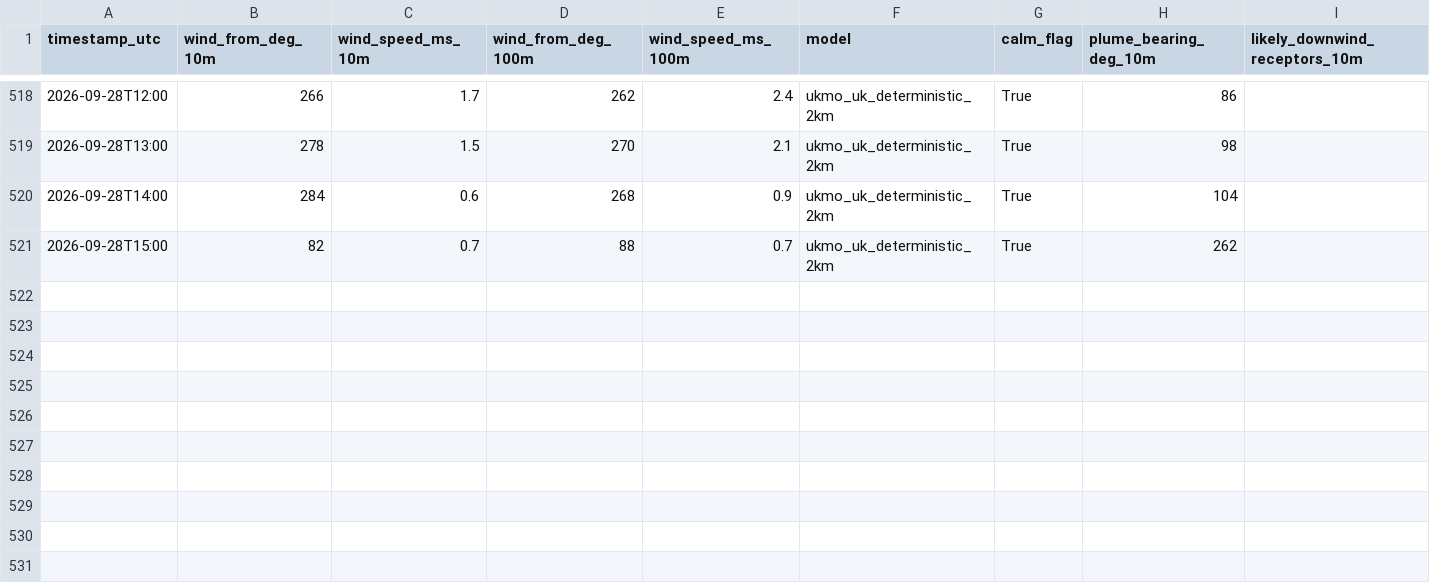
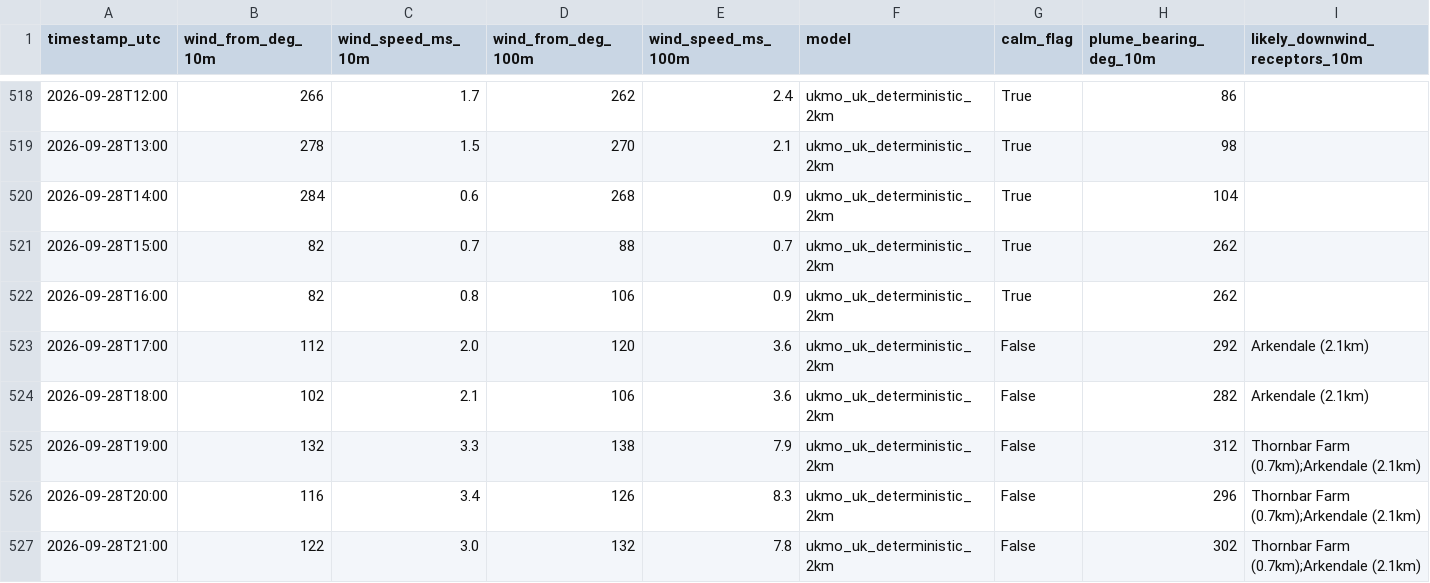
Before and after one commit to Matthew42205/awrp-wind-log, a CSV file: wind_log.csv, drawn as a sheet; only a part is shown, gaps mark what is left out; rows hold the shown columns only; the diff names each change by its address in the sheet, - before the commit and + after, or states it on an @@ line.

```diff
--- a/wind_log.csv
+++ b/wind_log.csv
+row 522: 2026-09-28T16:00 | 82 | 0.8 | 106 | 0.9 | ukmo_uk_deterministic_2km | True | 262
+row 523: 2026-09-28T17:00 | 112 | 2.0 | 120 | 3.6 | ukmo_uk_deterministic_2km | False | 292 | Arkendale (2.1km)
+row 524: 2026-09-28T18:00 | 102 | 2.1 | 106 | 3.6 | ukmo_uk_deterministic_2km | False | 282 | Arkendale (2.1km)
+row 525: 2026-09-28T19:00 | 132 | 3.3 | 138 | 7.9 | ukmo_uk_deterministic_2km | False | 312 | Thornbar Farm (0.7km);Arkendale (2.1km)
+row 526: 2026-09-28T20:00 | 116 | 3.4 | 126 | 8.3 | ukmo_uk_deterministic_2km | False | 296 | Thornbar Farm (0.7km);Arkendale (2.1km)
+row 527: 2026-09-28T21:00 | 122 | 3.0 | 132 | 7.8 | ukmo_uk_deterministic_2km | False | 302 | Thornbar Farm (0.7km);Arkendale (2.1km)
```
